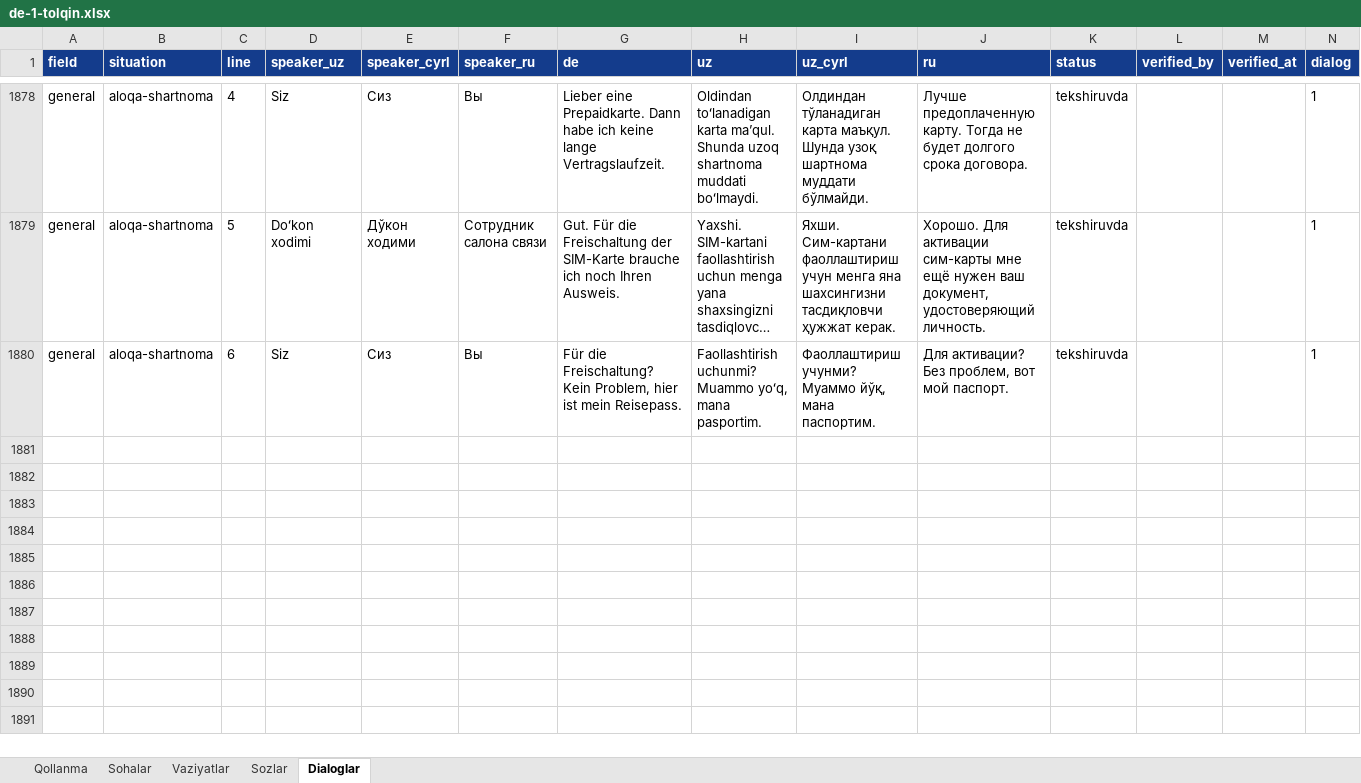
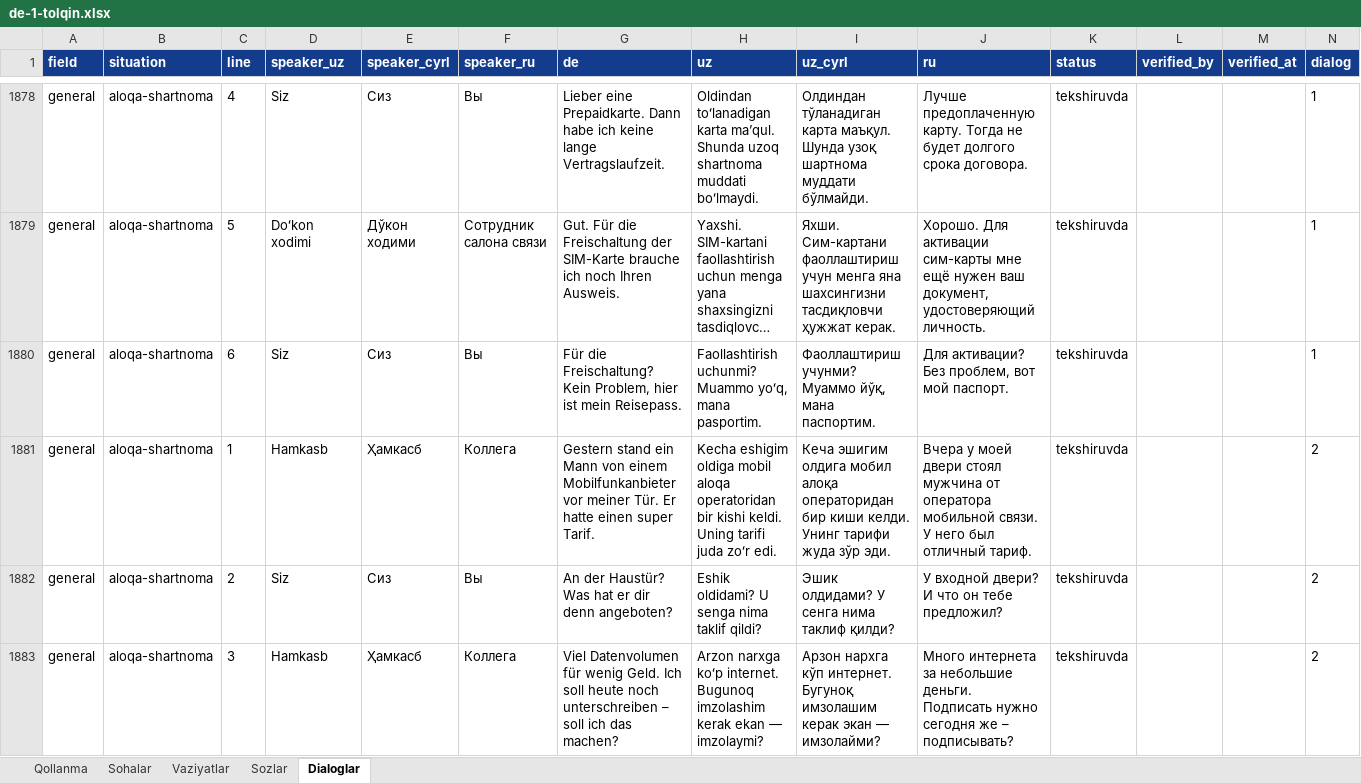
Before and after one commit to Jahon-gir/Qaldirgoch, an Excel workbook: docs/content/de-1-tolqin.xlsx, sheet Dialoglar, drawn as a sheet; only a part is shown, gaps mark what is left out; long unchanged cells end in …; values as stored, in another font and other column widths than the file's, no borders; the diff covers the shown part only; the diff names each change by its address in the sheet, - before the commit and + after, or states it on an @@ line.

```diff
--- a/docs/content/de-1-tolqin.xlsx (sheet Dialoglar)
+++ b/docs/content/de-1-tolqin.xlsx (sheet Dialoglar)
+row 1881: general | aloqa-shartnoma | 1 | Hamkasb | Ҳамкасб | Коллега | Gestern stand ein Mann von einem Mobilfunkanbieter vor meiner Tür. Er hatte einen super Tarif. | Kecha eshigim oldiga mobil aloqa operatoridan bir kishi keldi. Uning tarifi juda zoʻr edi. | Кеча эшигим олдига мобил алоқа операторидан бир киши келди. Унинг тарифи жуда зўр эди. | Вчера у моей двери стоял мужчина от оператора мобильной связи. У него был отличный тариф. | tekshiruvda |  |  | 2
+row 1882: general | aloqa-shartnoma | 2 | Siz | Сиз | Вы | An der Haustür? Was hat er dir denn angeboten? | Eshik oldidami? U senga nima taklif qildi? | Эшик олдидами? У сенга нима таклиф қилди? | У входной двери? И что он тебе предложил? | tekshiruvda |  |  | 2
+row 1883: general | aloqa-shartnoma | 3 | Hamkasb | Ҳамкасб | Коллега | Viel Datenvolumen für wenig Geld. Ich soll heute noch unterschreiben – soll ich das machen? | Arzon narxga koʻp internet. Bugunoq imzolashim kerak ekan — imzolaymi? | Арзон нархга кўп интернет. Бугуноқ имзолашим керак экан — имзолайми? | Много интернета за небольшие деньги. Подписать нужно сегодня же – подписывать? | tekshiruvda |  |  | 2
```
Also changed, not shown: 3 added rows elsewhere in this sheet, 3 other files.
